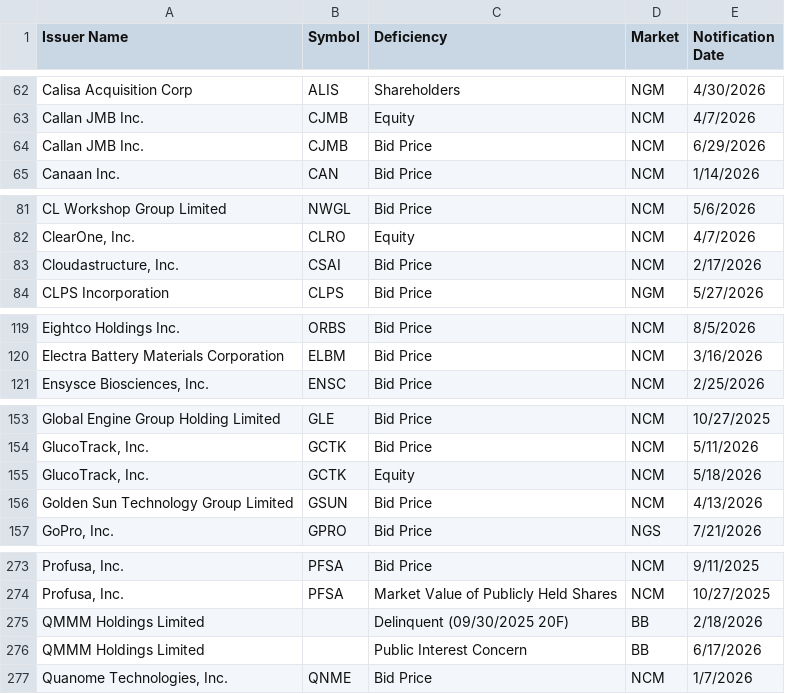
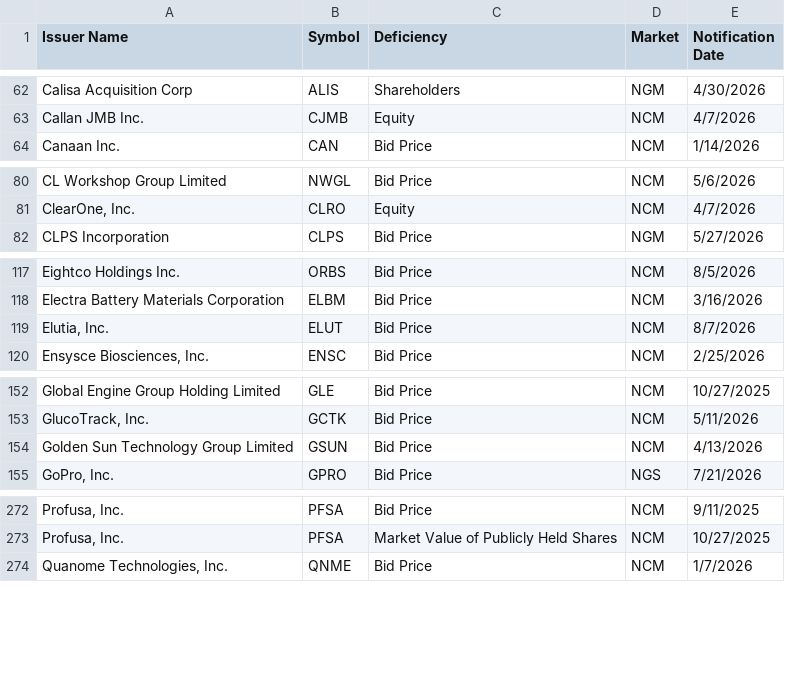
Before and after one commit to ieattokens/noncompliance, a CSV file: noncompliance.csv, drawn as a sheet; only a part is shown, gaps mark what is left out; removed rows and columns are numbered as before the commit, all else as after; the diff covers the shown part only; the diff names each change by its address in the sheet, - before the commit and + after, or states it on an @@ line.

```diff
--- a/noncompliance.csv
+++ b/noncompliance.csv
-row 64: Callan JMB Inc. | CJMB | Bid Price | NCM | 6/29/2026
-row 83: Cloudastructure, Inc. | CSAI | Bid Price | NCM | 2/17/2026
+row 119: Elutia, Inc. | ELUT | Bid Price | NCM | 8/7/2026
-row 155: GlucoTrack, Inc. | GCTK | Equity | NCM | 5/18/2026
-row 275: QMMM Holdings Limited |  | Delinquent (09/30/2025 20F) | BB | 2/18/2026
-row 276: QMMM Holdings Limited |  | Public Interest Concern | BB | 6/17/2026
```
Also changed, not shown: 1 added row and 1 removed row elsewhere in this file, 1 other file.
